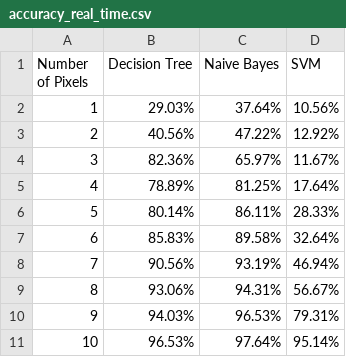
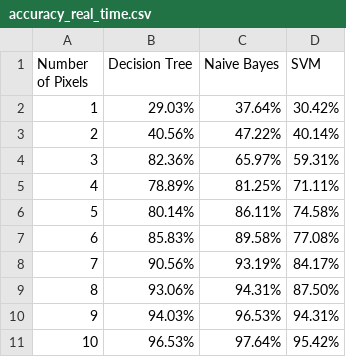
Before and after one commit to ThanasisTs/object_direction_prediction, a CSV file: classifiers/xy_classifiers/csvs/accuracy_real_time.csv, drawn as a sheet.

```diff
--- a/classifiers/xy_classifiers/csvs/accuracy_real_time.csv
+++ b/classifiers/xy_classifiers/csvs/accuracy_real_time.csv
@@ -1,11 +1,11 @@
 Number of Pixels,Decision Tree,Naive Bayes,SVM
-1,29.03%,37.64%,10.56%
-2,40.56%,47.22%,12.92%
-3,82.36%,65.97%,11.67%
-4,78.89%,81.25%,17.64%
-5,80.14%,86.11%,28.33%
-6,85.83%,89.58%,32.64%
-7,90.56%,93.19%,46.94%
-8,93.06%,94.31%,56.67%
-9,94.03%,96.53%,79.31%
-10,96.53%,97.64%,95.14%
+1,29.03%,37.64%,30.42%
+2,40.56%,47.22%,40.14%
+3,82.36%,65.97%,59.31%
+4,78.89%,81.25%,71.11%
+5,80.14%,86.11%,74.58%
+6,85.83%,89.58%,77.08%
+7,90.56%,93.19%,84.17%
+8,93.06%,94.31%,87.50%
+9,94.03%,96.53%,94.31%
+10,96.53%,97.64%,95.42%
```
Also changed, not shown: classifiers/xy_classifiers/csvs/accuracy_all_frames.csv, 4 other files.
